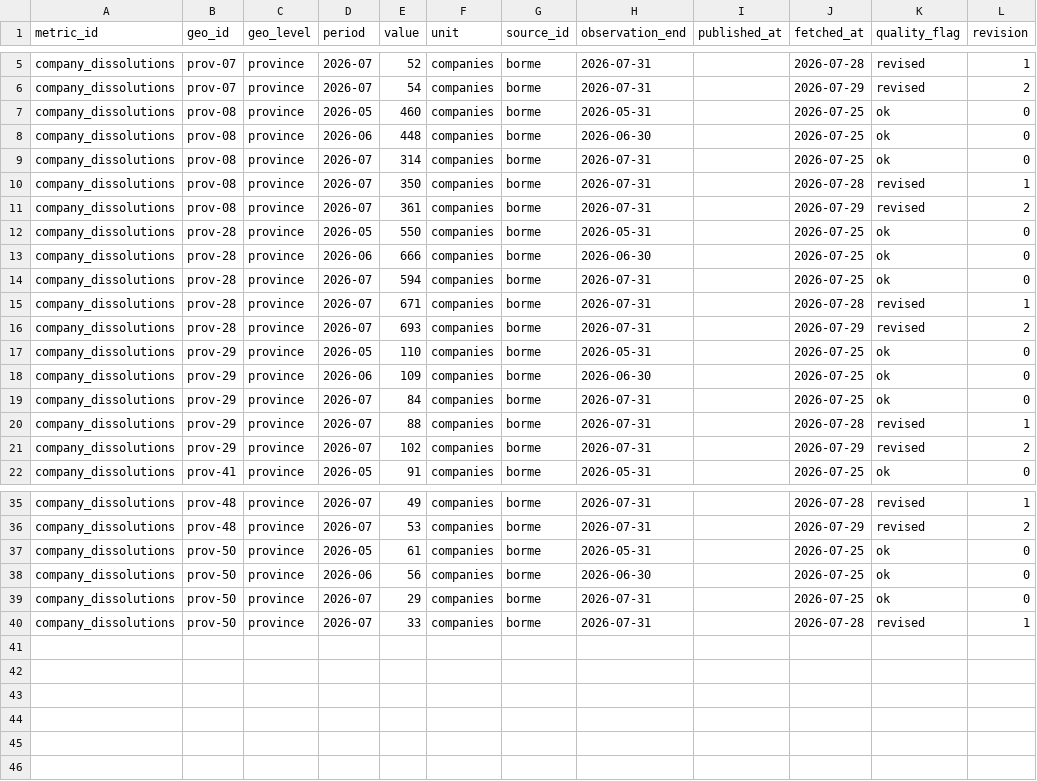
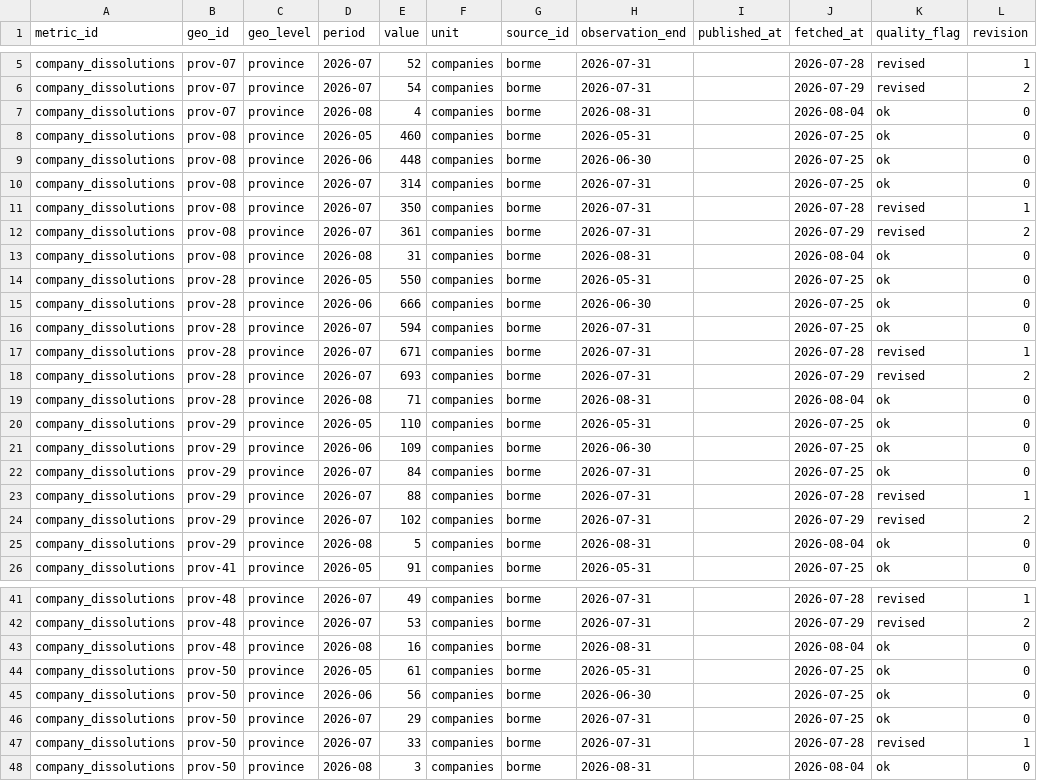
Before and after one commit to adityabandi/citysignal, a CSV file: data/history/borme/company_dissolutions.csv, drawn as a sheet; only a part is shown, gaps mark what is left out; the diff covers the shown part only; the diff names each change by its address in the sheet, - before the commit and + after, or states it on an @@ line.

```diff
--- a/data/history/borme/company_dissolutions.csv
+++ b/data/history/borme/company_dissolutions.csv
+row 7: company_dissolutions | prov-07 | province | 2026-08 | 4 | companies | borme | 2026-08-31 |  | 2026-08-04 | ok | 0
+row 13: company_dissolutions | prov-08 | province | 2026-08 | 31 | companies | borme | 2026-08-31 |  | 2026-08-04 | ok | 0
+row 19: company_dissolutions | prov-28 | province | 2026-08 | 71 | companies | borme | 2026-08-31 |  | 2026-08-04 | ok | 0
+row 25: company_dissolutions | prov-29 | province | 2026-08 | 5 | companies | borme | 2026-08-31 |  | 2026-08-04 | ok | 0
+row 43: company_dissolutions | prov-48 | province | 2026-08 | 16 | companies | borme | 2026-08-31 |  | 2026-08-04 | ok | 0
+row 48: company_dissolutions | prov-50 | province | 2026-08 | 3 | companies | borme | 2026-08-31 |  | 2026-08-04 | ok | 0
```
Also changed, not shown: 2 added rows elsewhere in this file, data/history/borme/company_incorporations.csv, data/history/madrid_locales/horeca_stock.csv, 31 other files.
